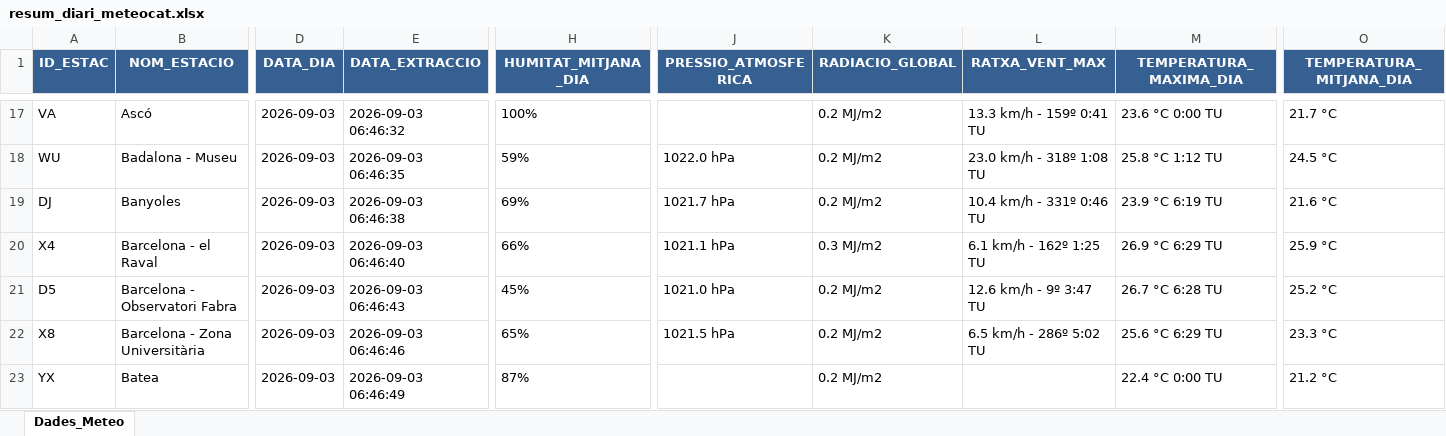
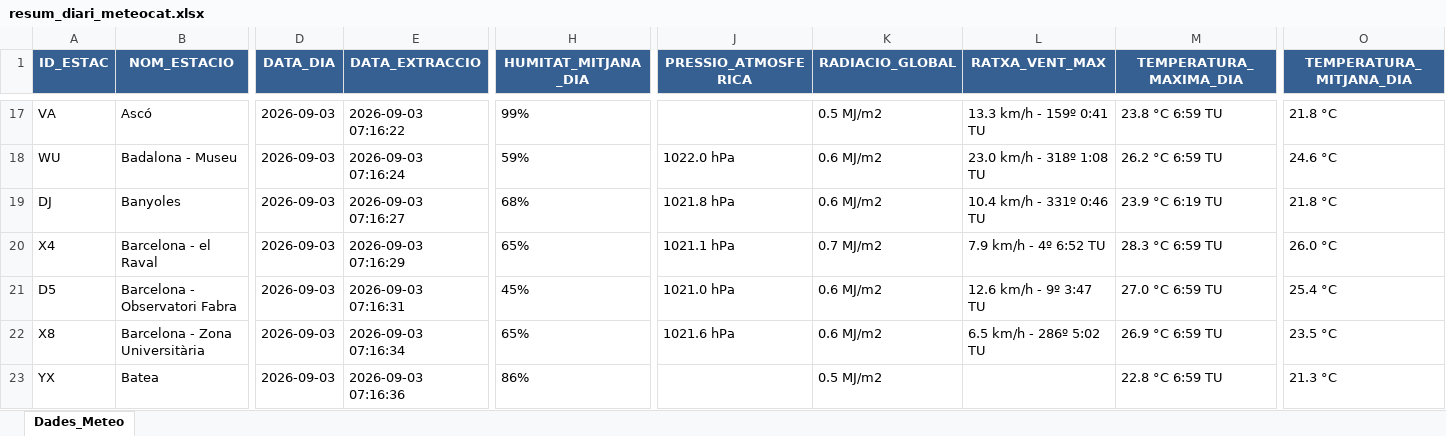
Before and after one commit to joandecorts/getdailydate, an Excel workbook: src/data/resum_diari_meteocat.xlsx, sheet Dades_Meteo, drawn as a sheet; only a part is shown, gaps mark what is left out; values as stored, in another font and other column widths than the file's, no borders; the diff covers the shown part only; the diff names each change by its address in the sheet, - before the commit and + after, or states it on an @@ line.

```diff
--- a/src/data/resum_diari_meteocat.xlsx (sheet Dades_Meteo)
+++ b/src/data/resum_diari_meteocat.xlsx (sheet Dades_Meteo)
-E17 (DATA_EXTRACCIO): 2026-09-03 06:46:32
+E17 (DATA_EXTRACCIO): 2026-09-03 07:16:22
-H17 (HUMITAT_MITJANA_DIA): 100%
+H17 (HUMITAT_MITJANA_DIA): 99%
-K17 (RADIACIO_GLOBAL): 0.2 MJ/m2
+K17 (RADIACIO_GLOBAL): 0.5 MJ/m2
-M17 (TEMPERATURA_MAXIMA_DIA): 23.6 °C 0:00 TU
+M17 (TEMPERATURA_MAXIMA_DIA): 23.8 °C 6:59 TU
-O17 (TEMPERATURA_MITJANA_DIA): 21.7 °C
+O17 (TEMPERATURA_MITJANA_DIA): 21.8 °C
-E18 (DATA_EXTRACCIO): 2026-09-03 06:46:35
+E18 (DATA_EXTRACCIO): 2026-09-03 07:16:24
-K18:K19 (RADIACIO_GLOBAL): 0.2 MJ/m2
+K18:K19 (RADIACIO_GLOBAL): 0.6 MJ/m2
-M18 (TEMPERATURA_MAXIMA_DIA): 25.8 °C 1:12 TU
+M18 (TEMPERATURA_MAXIMA_DIA): 26.2 °C 6:59 TU
-O18 (TEMPERATURA_MITJANA_DIA): 24.5 °C
+O18 (TEMPERATURA_MITJANA_DIA): 24.6 °C
-E19 (DATA_EXTRACCIO): 2026-09-03 06:46:38
+E19 (DATA_EXTRACCIO): 2026-09-03 07:16:27
-H19 (HUMITAT_MITJANA_DIA): 69%
+H19 (HUMITAT_MITJANA_DIA): 68%
-J19 (PRESSIO_ATMOSFERICA): 1021.7 hPa
+J19 (PRESSIO_ATMOSFERICA): 1021.8 hPa
-O19 (TEMPERATURA_MITJANA_DIA): 21.6 °C
+O19 (TEMPERATURA_MITJANA_DIA): 21.8 °C
-E20 (DATA_EXTRACCIO): 2026-09-03 06:46:40
+E20 (DATA_EXTRACCIO): 2026-09-03 07:16:29
-H20 (HUMITAT_MITJANA_DIA): 66%
+H20 (HUMITAT_MITJANA_DIA): 65%
-K20 (RADIACIO_GLOBAL): 0.3 MJ/m2
+K20 (RADIACIO_GLOBAL): 0.7 MJ/m2
-L20 (RATXA_VENT_MAX): 6.1 km/h - 162º 1:25 TU
+L20 (RATXA_VENT_MAX): 7.9 km/h - 4º 6:52 TU
-M20 (TEMPERATURA_MAXIMA_DIA): 26.9 °C 6:29 TU
+M20 (TEMPERATURA_MAXIMA_DIA): 28.3 °C 6:59 TU
-O20 (TEMPERATURA_MITJANA_DIA): 25.9 °C
+O20 (TEMPERATURA_MITJANA_DIA): 26.0 °C
-E21 (DATA_EXTRACCIO): 2026-09-03 06:46:43
+E21 (DATA_EXTRACCIO): 2026-09-03 07:16:31
-K21:K22 (RADIACIO_GLOBAL): 0.2 MJ/m2
+K21:K22 (RADIACIO_GLOBAL): 0.6 MJ/m2
-M21 (TEMPERATURA_MAXIMA_DIA): 26.7 °C 6:28 TU
+M21 (TEMPERATURA_MAXIMA_DIA): 27.0 °C 6:59 TU
-O21 (TEMPERATURA_MITJANA_DIA): 25.2 °C
+O21 (TEMPERATURA_MITJANA_DIA): 25.4 °C
-E22 (DATA_EXTRACCIO): 2026-09-03 06:46:46
+E22 (DATA_EXTRACCIO): 2026-09-03 07:16:34
-J22 (PRESSIO_ATMOSFERICA): 1021.5 hPa
+J22 (PRESSIO_ATMOSFERICA): 1021.6 hPa
-M22 (TEMPERATURA_MAXIMA_DIA): 25.6 °C 6:29 TU
+M22 (TEMPERATURA_MAXIMA_DIA): 26.9 °C 6:59 TU
-O22 (TEMPERATURA_MITJANA_DIA): 23.3 °C
+O22 (TEMPERATURA_MITJANA_DIA): 23.5 °C
-E23 (DATA_EXTRACCIO): 2026-09-03 06:46:49
+E23 (DATA_EXTRACCIO): 2026-09-03 07:16:36
-H23 (HUMITAT_MITJANA_DIA): 87%
+H23 (HUMITAT_MITJANA_DIA): 86%
-K23 (RADIACIO_GLOBAL): 0.2 MJ/m2
+K23 (RADIACIO_GLOBAL): 0.5 MJ/m2
-M23 (TEMPERATURA_MAXIMA_DIA): 22.4 °C 0:00 TU
+M23 (TEMPERATURA_MAXIMA_DIA): 22.8 °C 6:59 TU
-O23 (TEMPERATURA_MITJANA_DIA): 21.2 °C
+O23 (TEMPERATURA_MITJANA_DIA): 21.3 °C
```
Also changed, not shown: 783 edited cells elsewhere in this sheet, 3 other files.
